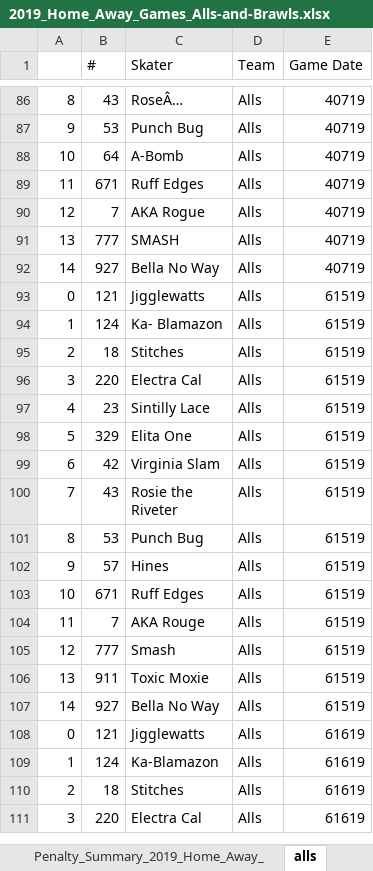
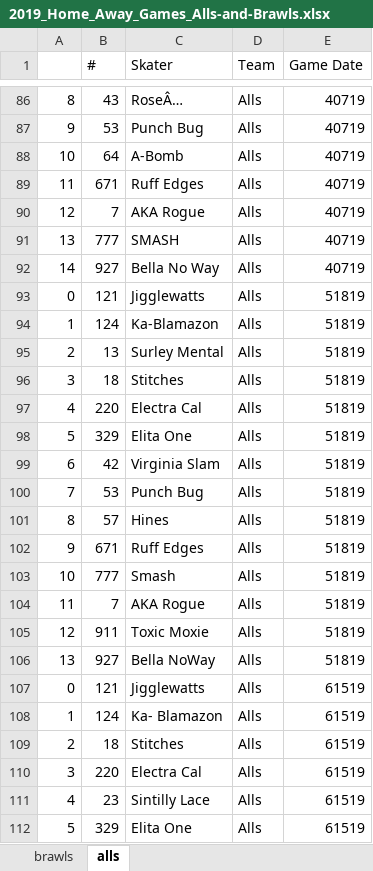
Before and after one commit to stace2775/NRD_Stats, an Excel workbook: 2019_Home_Away_Games_Alls-and-Brawls.xlsx, sheet alls, drawn as a sheet; only a part is shown, gaps mark what is left out; the shorter side is filled out with more unchanged rows; values as stored, in another font and other column widths than the file's, no borders; the diff names each change by its address in the sheet, - before the commit and + after, or states it on an @@ line.

```diff
--- a/2019_Home_Away_Games_Alls-and-Brawls.xlsx (sheet alls)
+++ b/2019_Home_Away_Games_Alls-and-Brawls.xlsx (sheet alls)
+row 93: 0 | 121 | Jigglewatts | Alls | 51819
+row 94: 1 | 124 | Ka-Blamazon | Alls | 51819
+row 95: 2 | 13 | Surley Mental | Alls | 51819
+row 96: 3 | 18 | Stitches | Alls | 51819
+row 97: 4 | 220 | Electra Cal | Alls | 51819
+row 98: 5 | 329 | Elita One | Alls | 51819
+row 99: 6 | 42 | Virginia Slam | Alls | 51819
+row 100: 7 | 53 | Punch Bug | Alls | 51819
+row 101: 8 | 57 | Hines | Alls | 51819
+row 102: 9 | 671 | Ruff Edges | Alls | 51819
+row 103: 10 | 777 | Smash | Alls | 51819
+row 104: 11 | 7 | AKA Rogue | Alls | 51819
+row 105: 12 | 911 | Toxic Moxie | Alls | 51819
+row 106: 13 | 927 | Bella NoWay | Alls | 51819
```
Also changed, not shown: sheet 2019_Home_Away_Games_Alls-and-B, sheet Summary, sheet brawls, sheet Penalty_Summary_2019_Home_Away_, sheet Games, other sheet tabs, formulas that keep their value, 23 other files.
